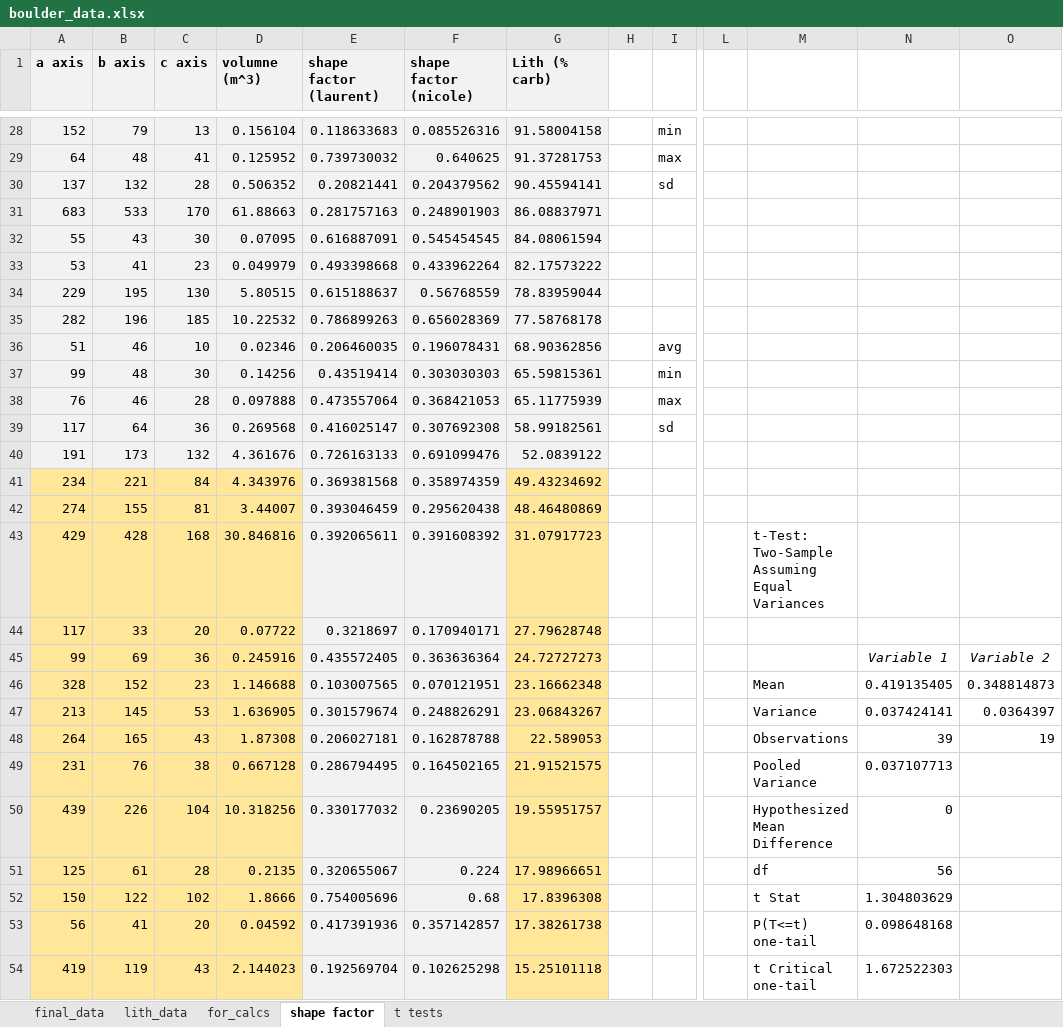
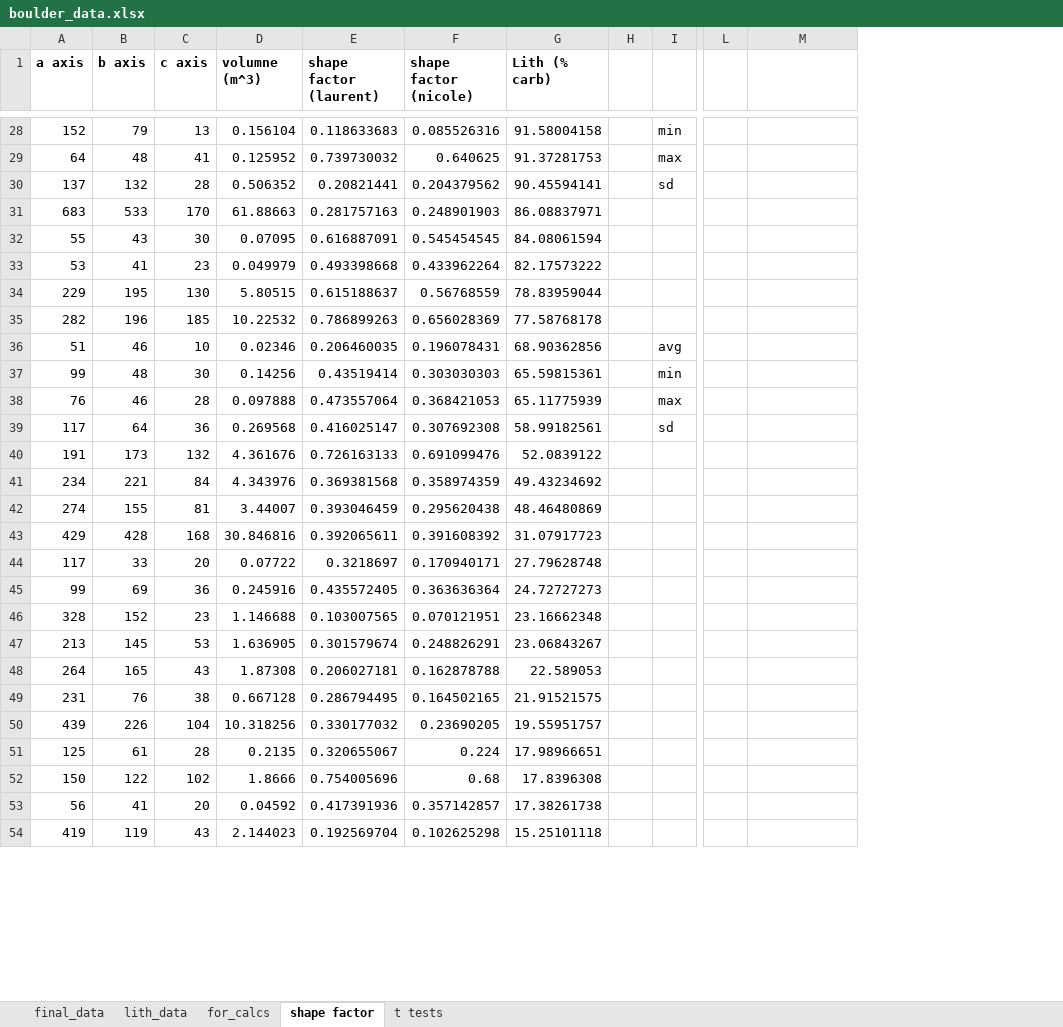
Before and after one commit to y05emite-sam/data_from_last_chance_canyon, an Excel workbook: boulder_data.xlsx, sheet shape factor, drawn as a sheet; only a part is shown, gaps mark what is left out; values as stored, in another font and other column widths than the file's, no borders; removed rows and columns are numbered as before the commit, all else as after; the diff covers the shown part only; the diff names each change by its address in the sheet, - before the commit and + after, or states it on an @@ line.

```diff
--- a/boulder_data.xlsx (sheet shape factor)
+++ b/boulder_data.xlsx (sheet shape factor)
-column H, empty
+column H, empty
-column N, rows 45-54: Variable 1 | 0.419135405 | 0.037424141 | 39 | 0.037107713 | 0 | 56 | 1.304803629 | 0.098648168 | 1.672522303
-column O, rows 45-48: Variable 2 | 0.348814873 | 0.0364397 | 19
-A1:G40 fill: #F2F2F2
+A1:G40 fill: none
-A41:D54 fill: #FFE699
+A41:D54 fill: none
-E41:F54 fill: #F2F2F2
+E41:F54 fill: none
-G41:G54 fill: #FFE699
+G41:G54 fill: none
-M43: t-Test: Two-Sample Assuming Equal Variances
+M43: (empty)
-M46: Mean
+M46: (empty)
-M47: Variance
+M47: (empty)
-M48: Observations
+M48: (empty)
-M49: Pooled Variance
+M49: (empty)
-M50: Hypothesized Mean Difference
+M50: (empty)
-M51: df
+M51: (empty)
-M52: t Stat
+M52: (empty)
-M53: P(T<=t) one-tail
+M53: (empty)
-M54: t Critical one-tail
+M54: (empty)
```
Also changed, not shown: 5 edited cells and cell formats elsewhere in this sheet, sheet t tests.
